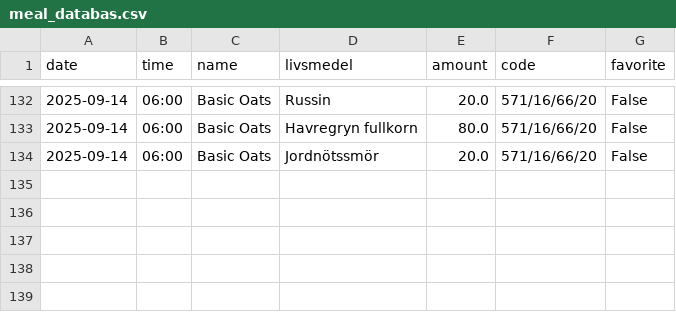
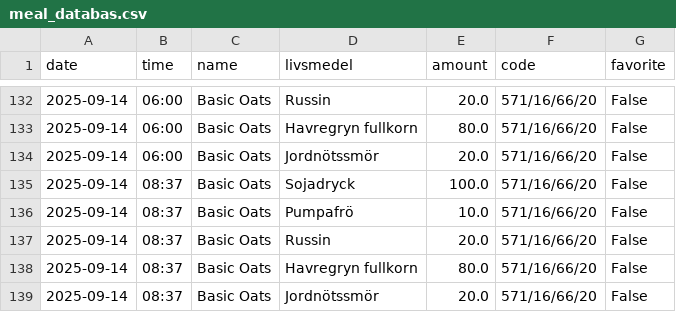
Before and after one commit to liecha/meRegAnno, a CSV file: data/meal_databas.csv, drawn as a sheet; only a part is shown, gaps mark what is left out; the diff names each change by its address in the sheet, - before the commit and + after, or states it on an @@ line.

```diff
--- a/data/meal_databas.csv
+++ b/data/meal_databas.csv
+row 135: 2025-09-14 | 08:37 | Basic Oats | Sojadryck | 100.0 | 571/16/66/20 | False
+row 136: 2025-09-14 | 08:37 | Basic Oats | Pumpafrö | 10.0 | 571/16/66/20 | False
+row 137: 2025-09-14 | 08:37 | Basic Oats | Russin | 20.0 | 571/16/66/20 | False
+row 138: 2025-09-14 | 08:37 | Basic Oats | Havregryn fullkorn | 80.0 | 571/16/66/20 | False
+row 139: 2025-09-14 | 08:37 | Basic Oats | Jordnötssmör | 20.0 | 571/16/66/20 | False
```
Also changed, not shown: 3 other files.
